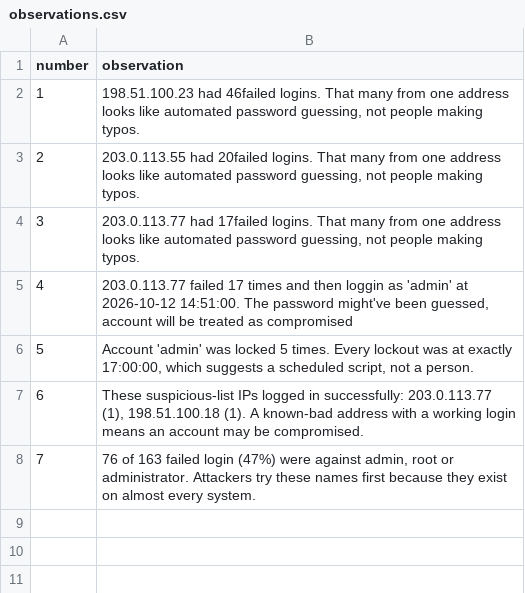
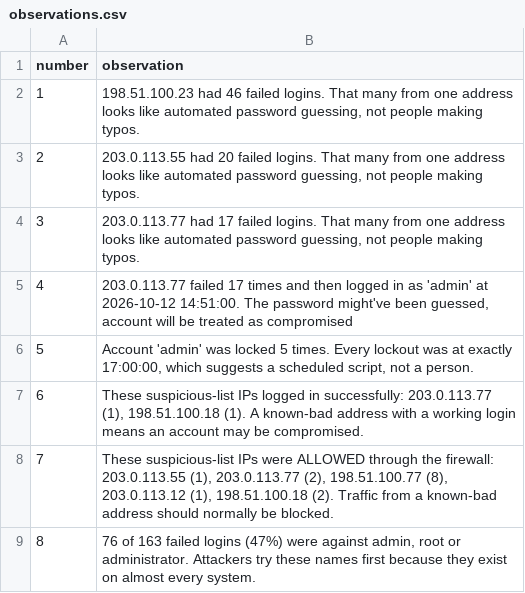
Before and after one commit to Azxiye/college-project--the-actual-one-, a CSV file: output/observations.csv, drawn as a sheet.

```diff
--- a/output/observations.csv
+++ b/output/observations.csv
@@ -1,8 +1,9 @@
 number,observation
-1,"198.51.100.23 had 46failed logins. That many from one address looks like automated password guessing, not people making typos."
-2,"203.0.113.55 had 20failed logins. That many from one address looks like automated password guessing, not people making typos."
-3,"203.0.113.77 had 17failed logins. That many from one address looks like automated password guessing, not people making typos."
-4,"203.0.113.77 failed 17 times and then loggin as 'admin' at 2026-10-12 14:51:00. The password might've been guessed, account will be treated as compromised"
+1,"198.51.100.23 had 46 failed logins. That many from one address looks like automated password guessing, not people making typos."
+2,"203.0.113.55 had 20 failed logins. That many from one address looks like automated password guessing, not people making typos."
+3,"203.0.113.77 had 17 failed logins. That many from one address looks like automated password guessing, not people making typos."
+4,"203.0.113.77 failed 17 times and then logged in as 'admin' at 2026-10-12 14:51:00. The password might've been guessed, account will be treated as compromised"
 5,"Account 'admin' was locked 5 times. Every lockout was at exactly 17:00:00, which suggests a scheduled script, not a person."
 6,"These suspicious-list IPs logged in successfully: 203.0.113.77 (1), 198.51.100.18 (1). A known-bad address with a working login means an account may be compromised."
-7,"76 of 163  failed login (47%) were against admin, root or administrator. Attackers try these names first because they exist on almost every system."
+7,"These suspicious-list IPs were ALLOWED through the firewall: 203.0.113.55 (1), 203.0.113.77 (2), 198.51.100.77 (8), 203.0.113.12 (1), 198.51.100.18 (2). Traffic from a known-bad address should normally be blocked."
+8,"76 of 163  failed logins (47%) were against admin, root or administrator. Attackers try these names first because they exist on almost every system."
```
Also changed, not shown: 4 other files.
